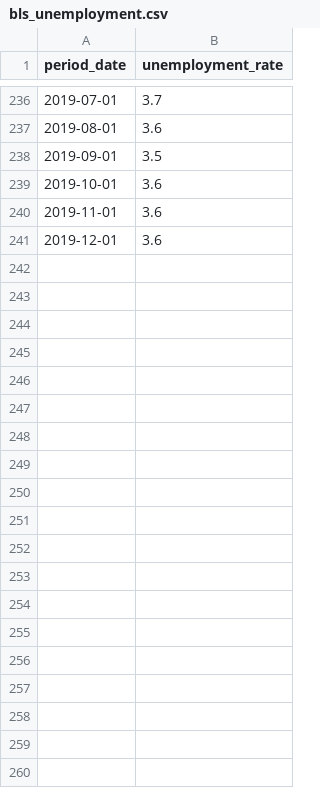
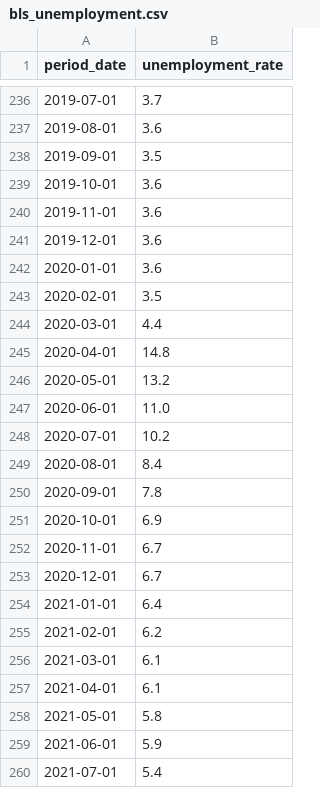
Before and after one commit to Mayeni97/jobs-vs-wallstreet, a CSV file: bls_unemployment.csv, drawn as a sheet; only a part is shown, gaps mark what is left out; the diff covers the shown part only.

Commit message:
Refresh BLS data in supported time windows

```diff
--- a/bls_unemployment.csv
+++ b/bls_unemployment.csv
@@ -241 +241,20 @@ period_date,unemployment_rate
 2019-12-01,3.6
+2020-01-01,3.6
+2020-02-01,3.5
+2020-03-01,4.4
+2020-04-01,14.8
+2020-05-01,13.2
+2020-06-01,11.0
+2020-07-01,10.2
+2020-08-01,8.4
+2020-09-01,7.8
+2020-10-01,6.9
+2020-11-01,6.7
+2020-12-01,6.7
+2021-01-01,6.4
+2021-02-01,6.2
+2021-03-01,6.1
+2021-04-01,6.1
+2021-05-01,5.8
+2021-06-01,5.9
+2021-07-01,5.4
```
Also changed, not shown: 61 added rows elsewhere in this file, 2 other files.
